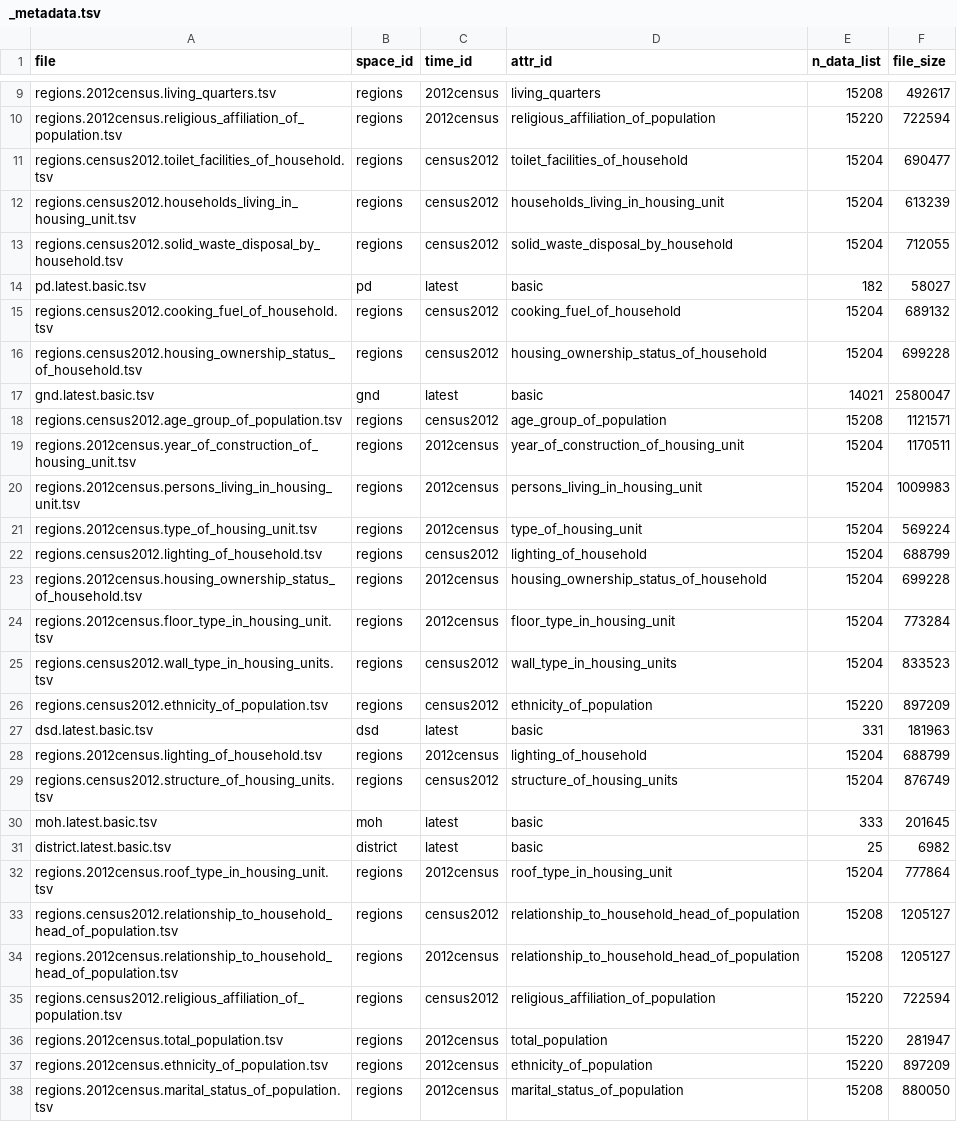
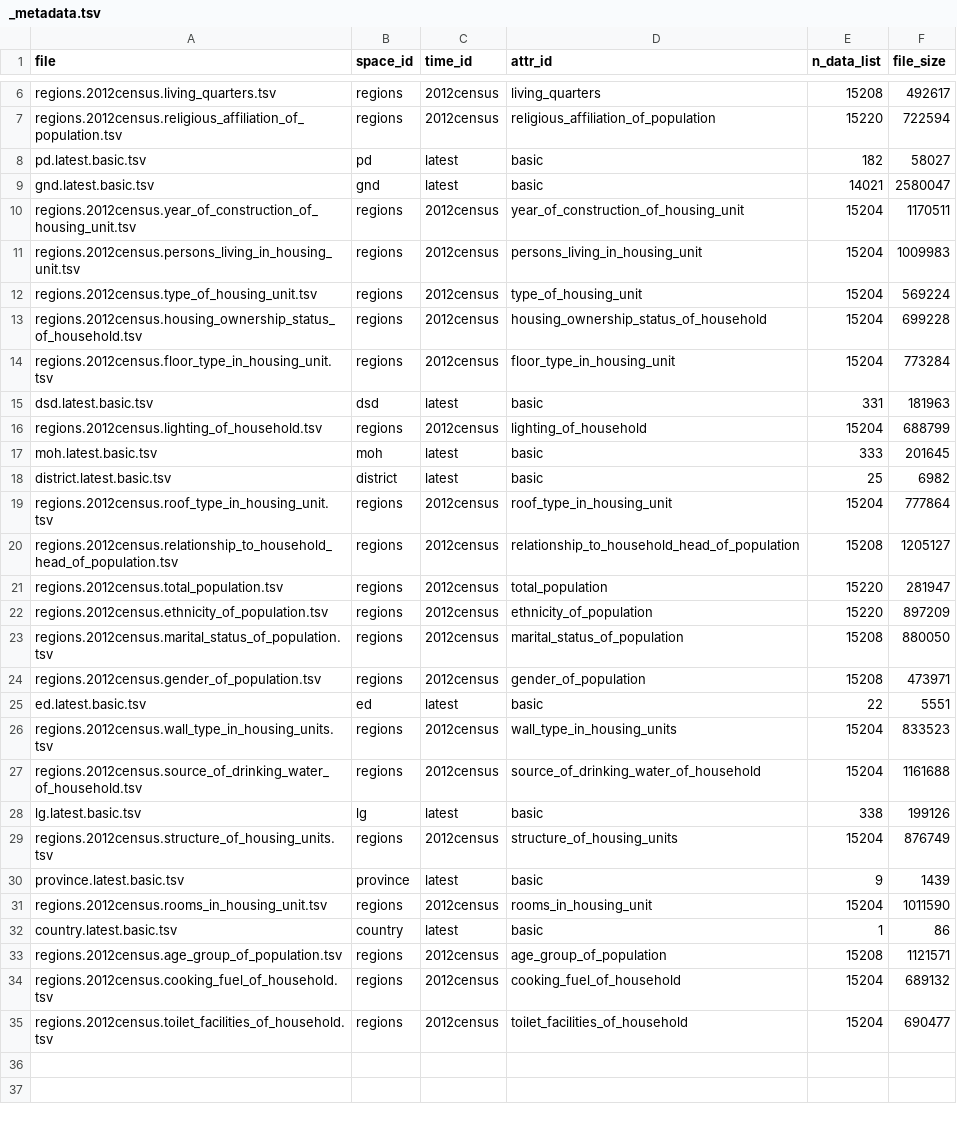
Before and after one commit to nuuuwan/gig2, a TSV file: _metadata.tsv, drawn as a sheet; only a part is shown, gaps mark what is left out; the shorter side is filled out with more unchanged rows; the diff covers the shown part only; the diff names each change by its address in the sheet, - before the commit and + after, or states it on an @@ line.

```diff
--- a/_metadata.tsv
+++ b/_metadata.tsv
-row 11: regions.census2012.toilet_facilities_of_household.tsv | regions | census2012 | toilet_facilities_of_household | 15204 | 690477
-row 12: regions.census2012.households_living_in_housing_unit.tsv | regions | census2012 | households_living_in_housing_unit | 15204 | 613239
-row 13: regions.census2012.solid_waste_disposal_by_household.tsv | regions | census2012 | solid_waste_disposal_by_household | 15204 | 712055
-row 15: regions.census2012.cooking_fuel_of_household.tsv | regions | census2012 | cooking_fuel_of_household | 15204 | 689132
-row 16: regions.census2012.housing_ownership_status_of_household.tsv | regions | census2012 | housing_ownership_status_of_household | 15204 | 699228
-row 18: regions.census2012.age_group_of_population.tsv | regions | census2012 | age_group_of_population | 15208 | 1121571
-row 22: regions.census2012.lighting_of_household.tsv | regions | census2012 | lighting_of_household | 15204 | 688799
-row 25: regions.census2012.wall_type_in_housing_units.tsv | regions | census2012 | wall_type_in_housing_units | 15204 | 833523
-row 26: regions.census2012.ethnicity_of_population.tsv | regions | census2012 | ethnicity_of_population | 15220 | 897209
-row 29: regions.census2012.structure_of_housing_units.tsv | regions | census2012 | structure_of_housing_units | 15204 | 876749
-row 33: regions.census2012.relationship_to_household_head_of_population.tsv | regions | census2012 | relationship_to_household_head_of_population | 15208 | 1205127
-row 35: regions.census2012.religious_affiliation_of_population.tsv | regions | census2012 | religious_affiliation_of_population | 15220 | 722594
```
Also changed, not shown: 13 removed rows elsewhere in this file, 1 other file.
